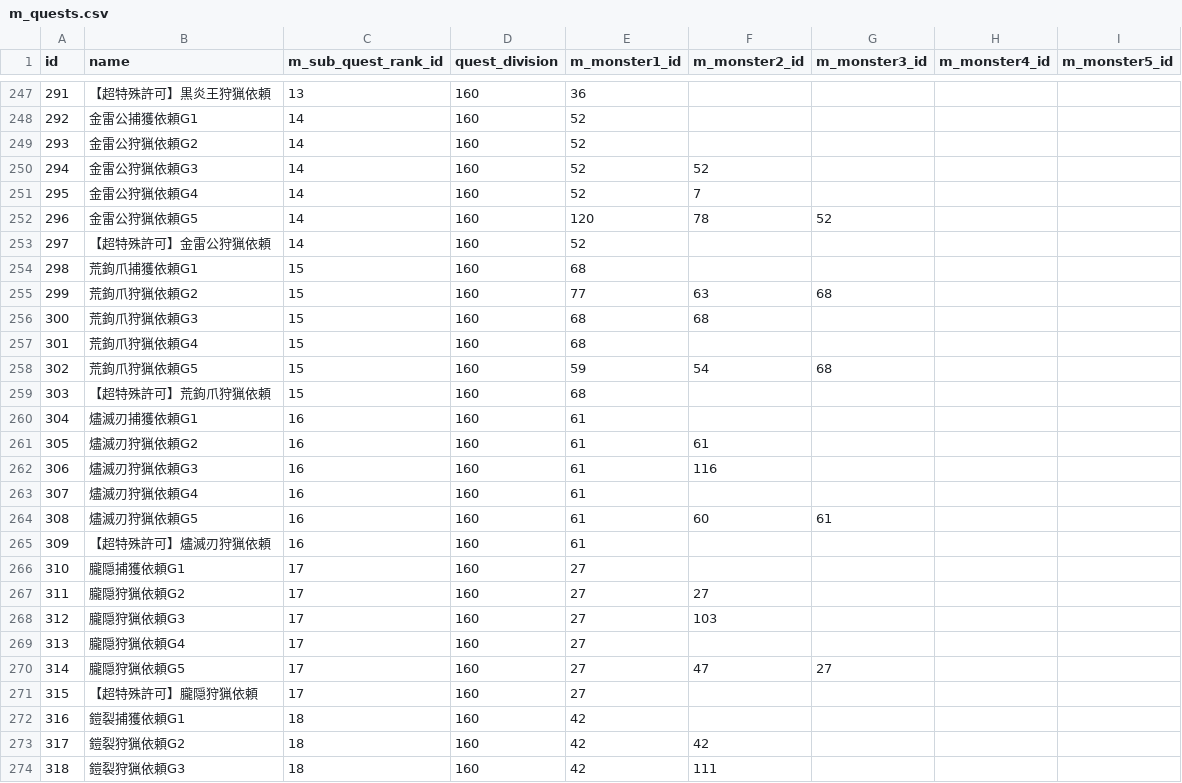
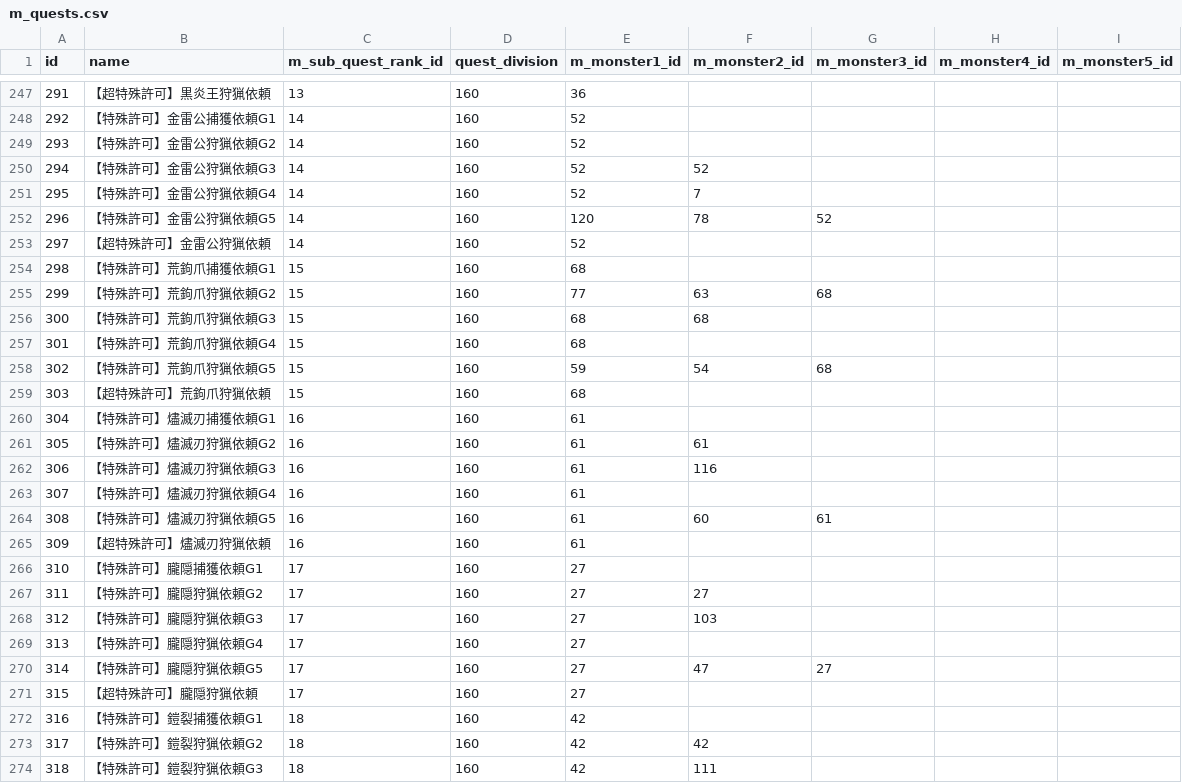
Before and after one commit to froma1216/froma-rails-app-20240204, a CSV file: db/seeds/csv/m_quests.csv, drawn as a sheet; only a part is shown, gaps mark what is left out; the diff covers the shown part only.

```diff
--- a/db/seeds/csv/m_quests.csv
+++ b/db/seeds/csv/m_quests.csv
@@ -247,28 +247,28 @@ id,name,m_sub_quest_rank_id,quest_division,m_monster1_id,m_monster2_id,m_monster
 291,【超特殊許可】黒炎王狩猟依頼,13,160,36,,,,
-292,金雷公捕獲依頼G1,14,160,52,,,,
-293,金雷公狩猟依頼G2,14,160,52,,,,
-294,金雷公狩猟依頼G3,14,160,52,52,,,
-295,金雷公狩猟依頼G4,14,160,52,7,,,
-296,金雷公狩猟依頼G5,14,160,120,78,52,,
+292,【特殊許可】金雷公捕獲依頼G1,14,160,52,,,,
+293,【特殊許可】金雷公狩猟依頼G2,14,160,52,,,,
+294,【特殊許可】金雷公狩猟依頼G3,14,160,52,52,,,
+295,【特殊許可】金雷公狩猟依頼G4,14,160,52,7,,,
+296,【特殊許可】金雷公狩猟依頼G5,14,160,120,78,52,,
 297,【超特殊許可】金雷公狩猟依頼,14,160,52,,,,
-298,荒鉤爪捕獲依頼G1,15,160,68,,,,
-299,荒鉤爪狩猟依頼G2,15,160,77,63,68,,
-300,荒鉤爪狩猟依頼G3,15,160,68,68,,,
-301,荒鉤爪狩猟依頼G4,15,160,68,,,,
-302,荒鉤爪狩猟依頼G5,15,160,59,54,68,,
+298,【特殊許可】荒鉤爪捕獲依頼G1,15,160,68,,,,
+299,【特殊許可】荒鉤爪狩猟依頼G2,15,160,77,63,68,,
+300,【特殊許可】荒鉤爪狩猟依頼G3,15,160,68,68,,,
+301,【特殊許可】荒鉤爪狩猟依頼G4,15,160,68,,,,
+302,【特殊許可】荒鉤爪狩猟依頼G5,15,160,59,54,68,,
 303,【超特殊許可】荒鉤爪狩猟依頼,15,160,68,,,,
-304,燼滅刃捕獲依頼G1,16,160,61,,,,
-305,燼滅刃狩猟依頼G2,16,160,61,61,,,
-306,燼滅刃狩猟依頼G3,16,160,61,116,,,
-307,燼滅刃狩猟依頼G4,16,160,61,,,,
-308,燼滅刃狩猟依頼G5,16,160,61,60,61,,
+304,【特殊許可】燼滅刃捕獲依頼G1,16,160,61,,,,
+305,【特殊許可】燼滅刃狩猟依頼G2,16,160,61,61,,,
+306,【特殊許可】燼滅刃狩猟依頼G3,16,160,61,116,,,
+307,【特殊許可】燼滅刃狩猟依頼G4,16,160,61,,,,
+308,【特殊許可】燼滅刃狩猟依頼G5,16,160,61,60,61,,
 309,【超特殊許可】燼滅刃狩猟依頼,16,160,61,,,,
-310,朧隠捕獲依頼G1,17,160,27,,,,
-311,朧隠狩猟依頼G2,17,160,27,27,,,
-312,朧隠狩猟依頼G3,17,160,27,103,,,
-313,朧隠狩猟依頼G4,17,160,27,,,,
-314,朧隠狩猟依頼G5,17,160,27,47,27,,
+310,【特殊許可】朧隠捕獲依頼G1,17,160,27,,,,
+311,【特殊許可】朧隠狩猟依頼G2,17,160,27,27,,,
+312,【特殊許可】朧隠狩猟依頼G3,17,160,27,103,,,
+313,【特殊許可】朧隠狩猟依頼G4,17,160,27,,,,
+314,【特殊許可】朧隠狩猟依頼G5,17,160,27,47,27,,
 315,【超特殊許可】朧隠狩猟依頼,17,160,27,,,,
-316,鎧裂捕獲依頼G1,18,160,42,,,,
-317,鎧裂狩猟依頼G2,18,160,42,42,,,
-318,鎧裂狩猟依頼G3,18,160,42,111,,,
+316,【特殊許可】鎧裂捕獲依頼G1,18,160,42,,,,
+317,【特殊許可】鎧裂狩猟依頼G2,18,160,42,42,,,
+318,【特殊許可】鎧裂狩猟依頼G3,18,160,42,111,,,
```
Also changed, not shown: 67 edited cells elsewhere in this file.
